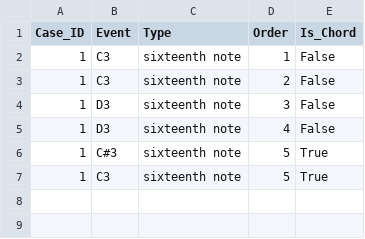
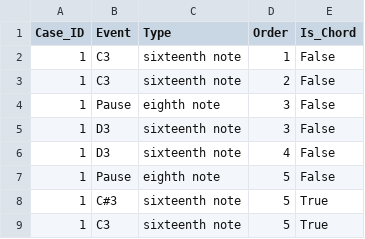
Before and after one commit to K-u-K/process-music, a CSV file: examples/rhythm_beat/track_1.csv, drawn as a sheet; the diff names each change by its address in the sheet, - before the commit and + after, or states it on an @@ line.

Commit message:
Some major changes. See full commit description
* Consider pauses as own entries
* Create a seperate output file per track
* Do not include meta tracks in output
* Allow time_signatures to be changes in each track (which may occur in
a ordinary musical composition)
* Librarize the project
* Adapte Dockerfiles + commands file

```diff
--- a/examples/rhythm_beat/track_1.csv
+++ b/examples/rhythm_beat/track_1.csv
+row 4: 1 | Pause | eighth note | 3 | False
+row 7: 1 | Pause | eighth note | 5 | False
```
Also changed, not shown: 9 other files.
